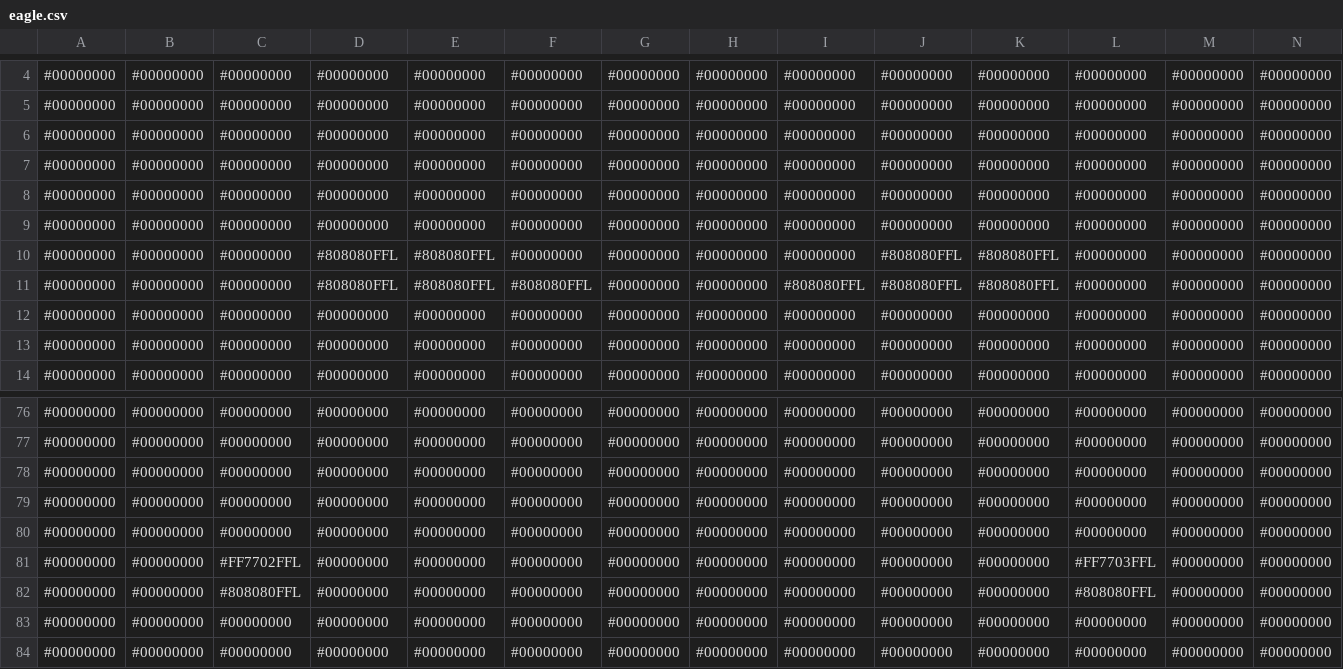
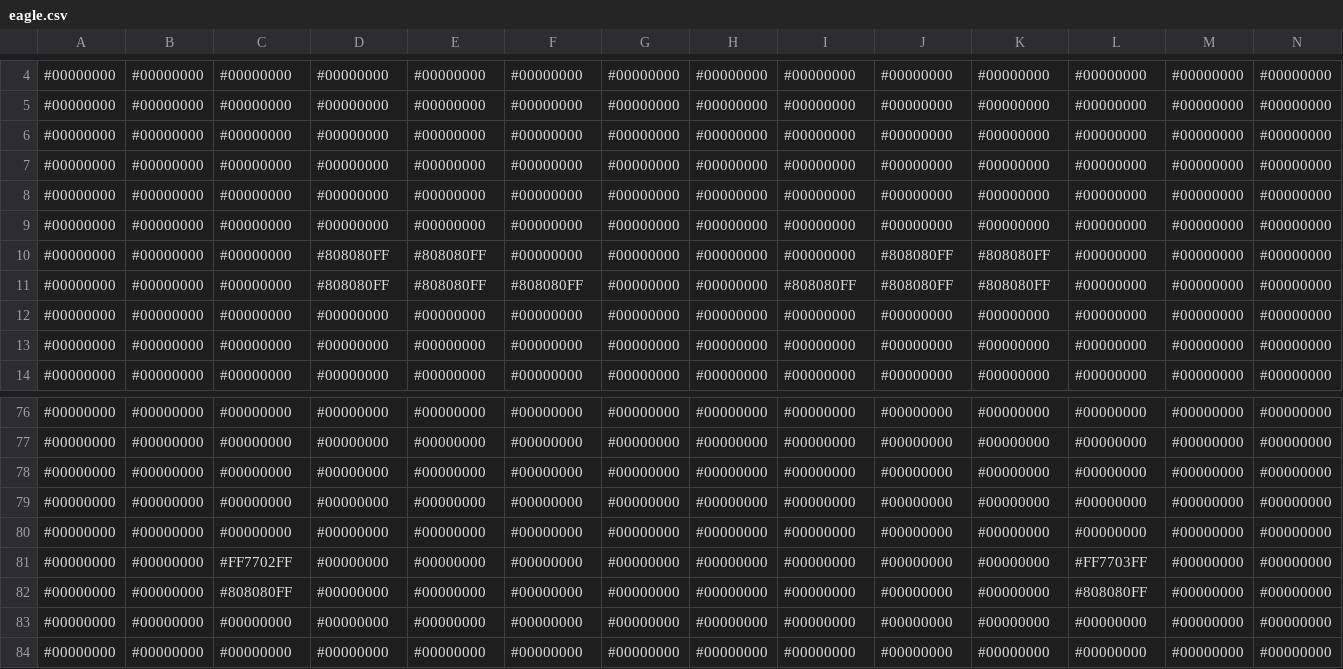
Before and after one commit to voxelinc/voxellancer, a CSV file: data/voxelcluster/eagle.csv, drawn as a sheet; only a part is shown, gaps mark what is left out; the diff covers the shown part only.

```diff
--- a/data/voxelcluster/eagle.csv
+++ b/data/voxelcluster/eagle.csv
@@ -9,4 +9,4 @@
 #00000000,#00000000,#00000000,#00000000,#00000000,#00000000,#00000000,#00000000,#00000000,#00000000,#00000000,#00000000,#00000000,#00000000
-#00000000,#00000000,#00000000,#808080FFL,#808080FFL,#00000000,#00000000,#00000000,#00000000,#808080FFL,#808080FFL,#00000000,#00000000,#00000000
-#00000000,#00000000,#00000000,#808080FFL,#808080FFL,#808080FFL,#00000000,#00000000,#808080FFL,#808080FFL,#808080FFL,#00000000,#00000000,#00000000
+#00000000,#00000000,#00000000,#808080FF,#808080FF,#00000000,#00000000,#00000000,#00000000,#808080FF,#808080FF,#00000000,#00000000,#00000000
+#00000000,#00000000,#00000000,#808080FF,#808080FF,#808080FF,#00000000,#00000000,#808080FF,#808080FF,#808080FF,#00000000,#00000000,#00000000
 #00000000,#00000000,#00000000,#00000000,#00000000,#00000000,#00000000,#00000000,#00000000,#00000000,#00000000,#00000000,#00000000,#00000000
@@ -80,4 +80,4 @@
 #00000000,#00000000,#00000000,#00000000,#00000000,#00000000,#00000000,#00000000,#00000000,#00000000,#00000000,#00000000,#00000000,#00000000
-#00000000,#00000000,#FF7702FFL,#00000000,#00000000,#00000000,#00000000,#00000000,#00000000,#00000000,#00000000,#FF7703FFL,#00000000,#00000000
-#00000000,#00000000,#808080FFL,#00000000,#00000000,#00000000,#00000000,#00000000,#00000000,#00000000,#00000000,#808080FFL,#00000000,#00000000
+#00000000,#00000000,#FF7702FF,#00000000,#00000000,#00000000,#00000000,#00000000,#00000000,#00000000,#00000000,#FF7703FF,#00000000,#00000000
+#00000000,#00000000,#808080FF,#00000000,#00000000,#00000000,#00000000,#00000000,#00000000,#00000000,#00000000,#808080FF,#00000000,#00000000
 #00000000,#00000000,#00000000,#00000000,#00000000,#00000000,#00000000,#00000000,#00000000,#00000000,#00000000,#00000000,#00000000,#00000000
```
Also changed, not shown: 166 edited cells elsewhere in this file, data/voxelcluster/basicship.csv, data/voxelcluster/normandy.csv, 16 other files.
